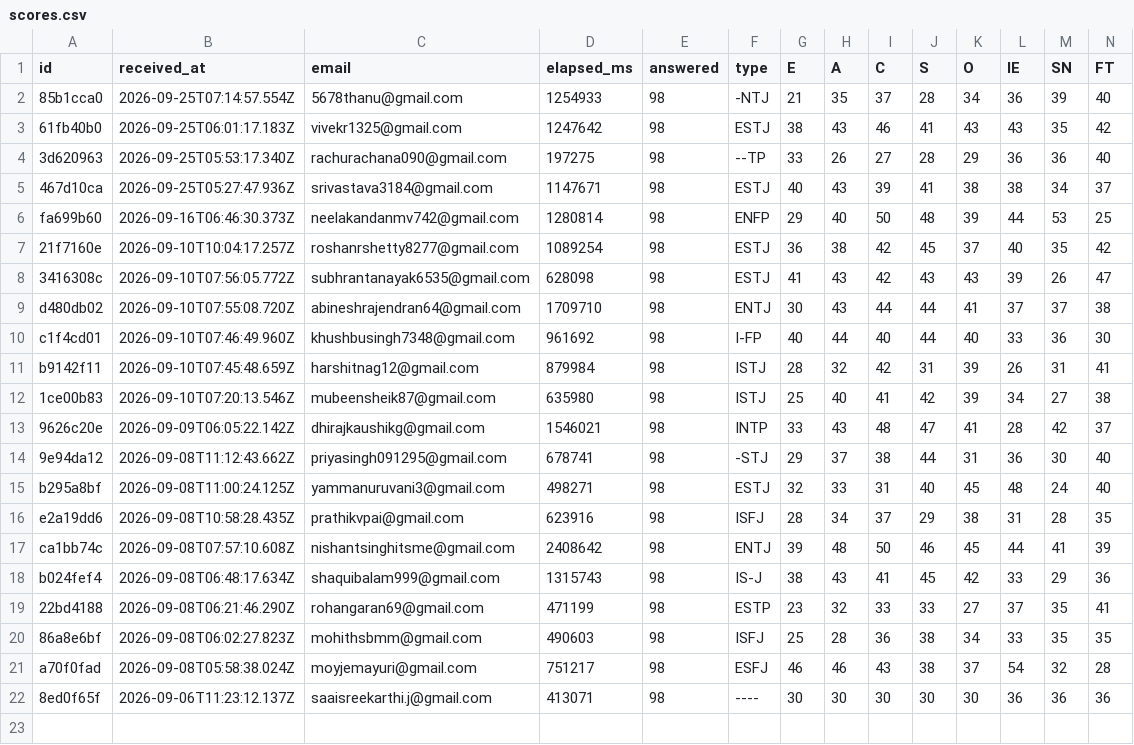
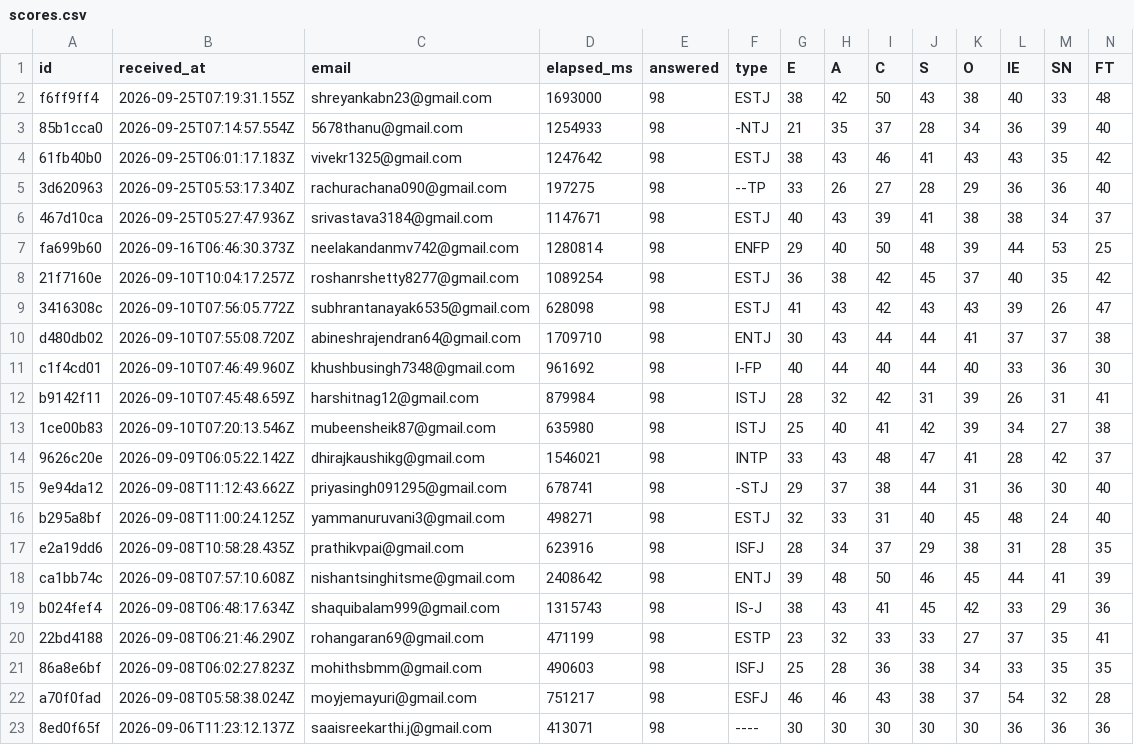
Before and after one commit to saaisree-design/questionnaire-responses, a CSV file: scores.csv, drawn as a sheet; only a part is shown; rows hold the shown columns only; the diff names each change by its address in the sheet, - before the commit and + after, or states it on an @@ line.

```diff
--- a/scores.csv
+++ b/scores.csv
+row 2: f6ff9ff4 | 2026-09-25T07:19:31.155Z | shreyankabn23@gmail.com | 1693000 | 98 | ESTJ | 38 | 42 | 50 | 43 | 38 | 40 | 33 | 48
```
Also changed, not shown: responses.csv, 2 other files.
